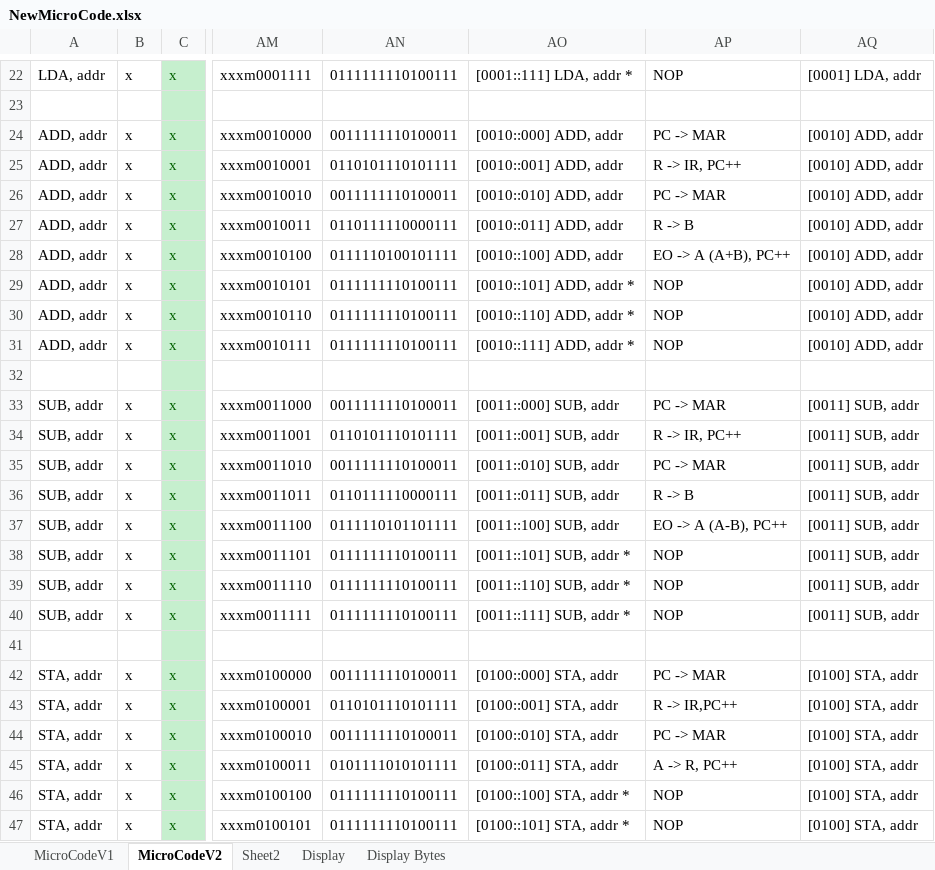
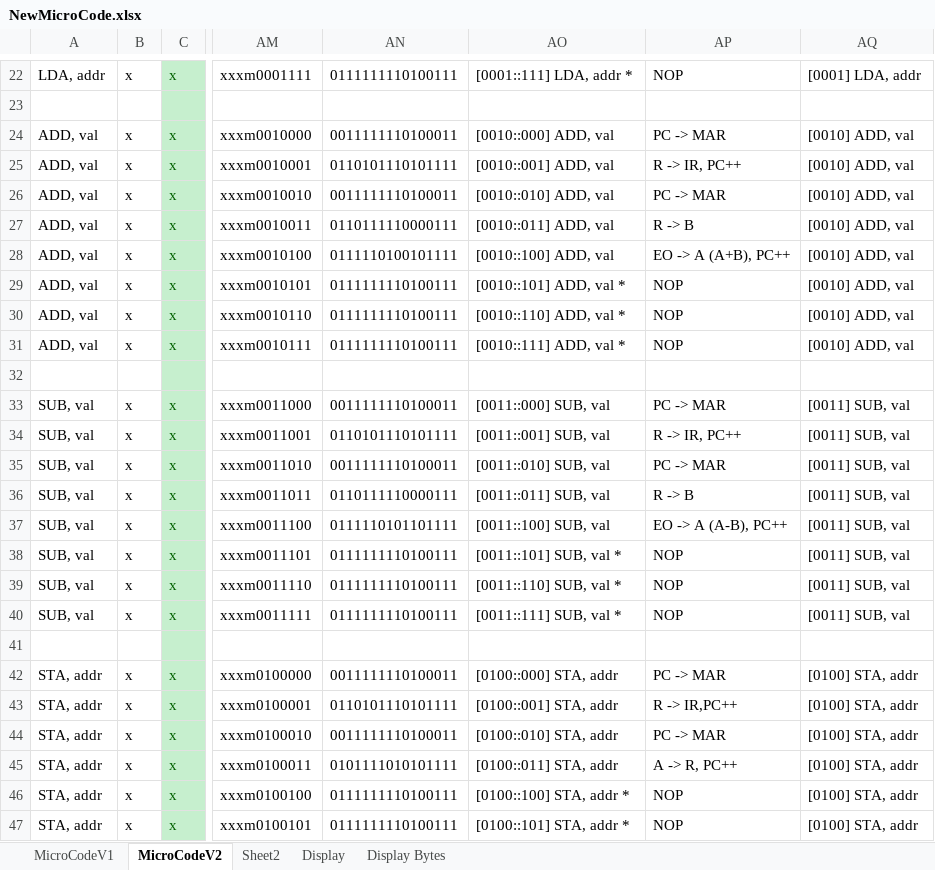
Before and after one commit to mwwhited-notes/shared, an Excel workbook: Notes/SAP-1 - Eater 8-bit/NewMicroCode.xlsx, sheet MicroCodeV2, drawn as a sheet; only a part is shown, gaps mark what is left out; values as stored, in another font and other column widths than the file's, no borders; conditional formats not drawn; the diff covers the shown part only; the diff names each change by its address in the sheet, - before the commit and + after, or states it on an @@ line.

```diff
--- a/Notes/SAP-1 - Eater 8-bit/NewMicroCode.xlsx (sheet MicroCodeV2)
+++ b/Notes/SAP-1 - Eater 8-bit/NewMicroCode.xlsx (sheet MicroCodeV2)
-A24:A31: ADD, addr
+A24:A31: ADD, val
-AO24: [0010::000] ADD, addr
+AO24: [0010::000] ADD, val
-AQ24:AQ31: [0010] ADD, addr
+AQ24:AQ31: [0010] ADD, val
-AO25: [0010::001] ADD, addr
+AO25: [0010::001] ADD, val
-AO26: [0010::010] ADD, addr
+AO26: [0010::010] ADD, val
-AO27: [0010::011] ADD, addr
+AO27: [0010::011] ADD, val
-AO28: [0010::100] ADD, addr
+AO28: [0010::100] ADD, val
-AO29: [0010::101] ADD, addr *
+AO29: [0010::101] ADD, val *
-AO30: [0010::110] ADD, addr *
+AO30: [0010::110] ADD, val *
-AO31: [0010::111] ADD, addr *
+AO31: [0010::111] ADD, val *
-A33:A40: SUB, addr
+A33:A40: SUB, val
-AO33: [0011::000] SUB, addr
+AO33: [0011::000] SUB, val
-AQ33:AQ40: [0011] SUB, addr
+AQ33:AQ40: [0011] SUB, val
-AO34: [0011::001] SUB, addr
+AO34: [0011::001] SUB, val
-AO35: [0011::010] SUB, addr
+AO35: [0011::010] SUB, val
-AO36: [0011::011] SUB, addr
+AO36: [0011::011] SUB, val
-AO37: [0011::100] SUB, addr
+AO37: [0011::100] SUB, val
-AO38: [0011::101] SUB, addr *
+AO38: [0011::101] SUB, val *
-AO39: [0011::110] SUB, addr *
+AO39: [0011::110] SUB, val *
-AO40: [0011::111] SUB, addr *
+AO40: [0011::111] SUB, val *
```
Also changed, not shown: 127 edited cells elsewhere in this sheet, 2 other files.
